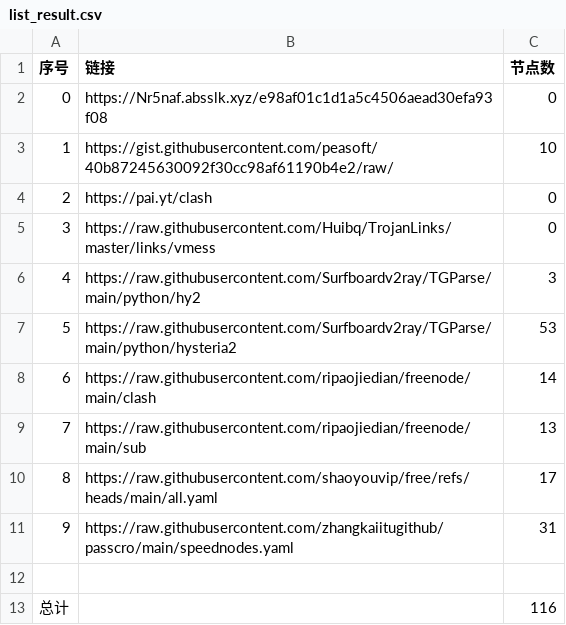
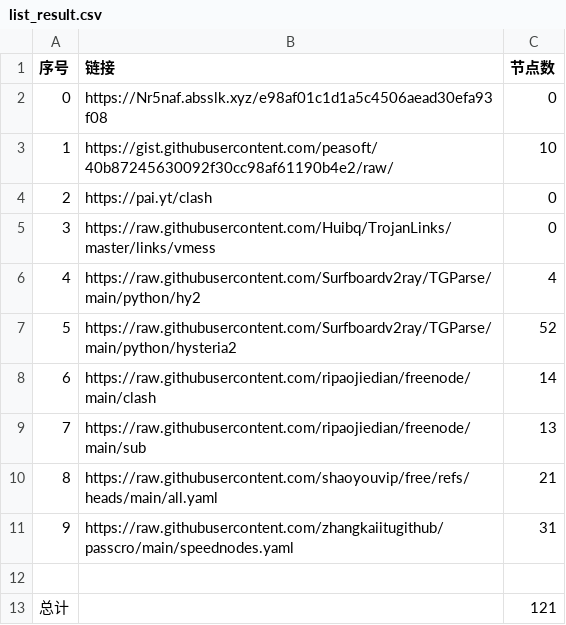
Before and after one commit to aungphyohtet1/Hysteria-SG-JP, a CSV file: list_result.csv, drawn as a sheet.

```diff
--- a/list_result.csv
+++ b/list_result.csv
@@ -5,9 +5,9 @@
 3,https://raw.githubusercontent.com/Huibq/TrojanLinks/master/links/vmess,0
-4,https://raw.githubusercontent.com/Surfboardv2ray/TGParse/main/python/hy2,3
-5,https://raw.githubusercontent.com/Surfboardv2ray/TGParse/main/python/hysteria2,53
+4,https://raw.githubusercontent.com/Surfboardv2ray/TGParse/main/python/hy2,4
+5,https://raw.githubusercontent.com/Surfboardv2ray/TGParse/main/python/hysteria2,52
 6,https://raw.githubusercontent.com/ripaojiedian/freenode/main/clash,14
 7,https://raw.githubusercontent.com/ripaojiedian/freenode/main/sub,13
-8,https://raw.githubusercontent.com/shaoyouvip/free/refs/heads/main/all.yaml,17
+8,https://raw.githubusercontent.com/shaoyouvip/free/refs/heads/main/all.yaml,21
 9,https://raw.githubusercontent.com/zhangkaiitugithub/passcro/main/speednodes.yaml,31
 
-总计,,116
+总计,,121
```
Also changed, not shown: 15 other files.
